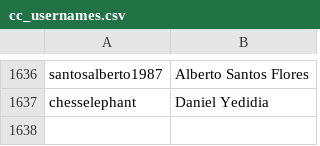
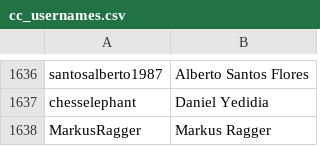
Before and after one commit to icekolobok/icekolobok.github.io, a CSV file: in/cc/cc_usernames.csv, drawn as a sheet; only a part is shown, gaps mark what is left out.

```diff
--- a/in/cc/cc_usernames.csv
+++ b/in/cc/cc_usernames.csv
@@ -1637 +1637,2 @@ santosalberto1987,Alberto Santos Flores
 chesselephant,Daniel Yedidia
+MarkusRagger,Markus Ragger
```
Also changed, not shown: 49 other files.
